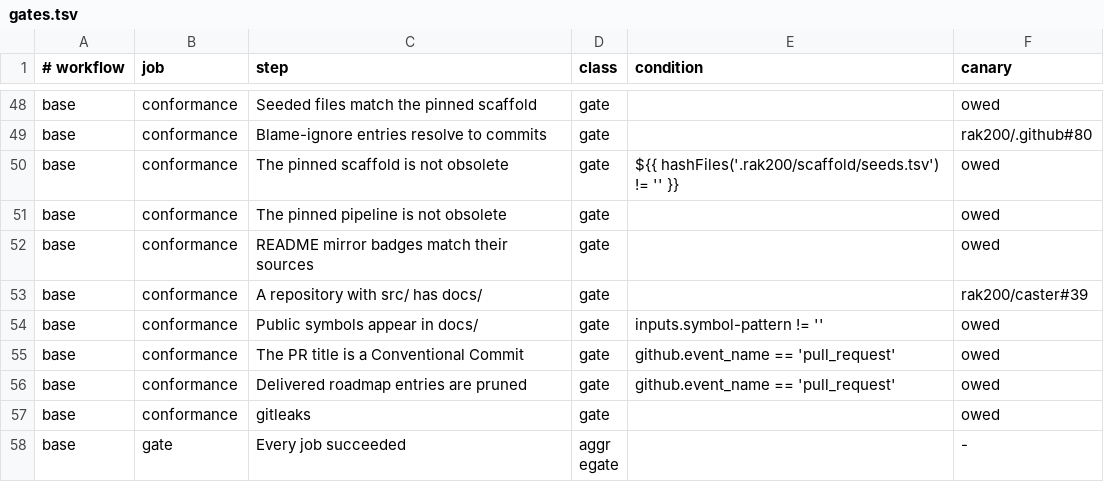
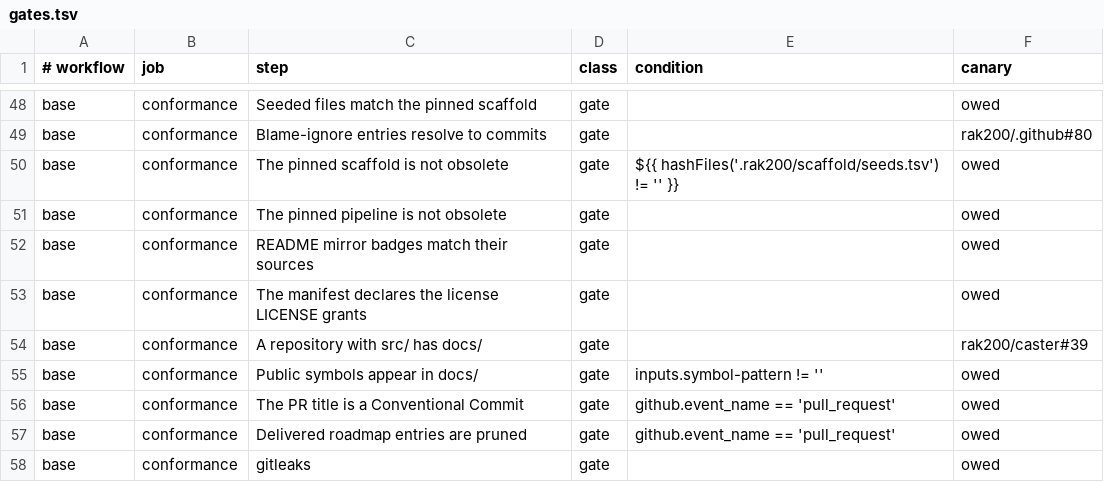
Before and after one commit to rak200/.github, a TSV file: scripts/gates.tsv, drawn as a sheet; only a part is shown, gaps mark what is left out; the shorter side is filled out with more unchanged rows; the diff names each change by its address in the sheet, - before the commit and + after, or states it on an @@ line.

```diff
--- a/scripts/gates.tsv
+++ b/scripts/gates.tsv
+row 53: base | conformance | The manifest declares the license LICENSE grants | gate |  | owed
```
Also changed, not shown: 3 other files.
